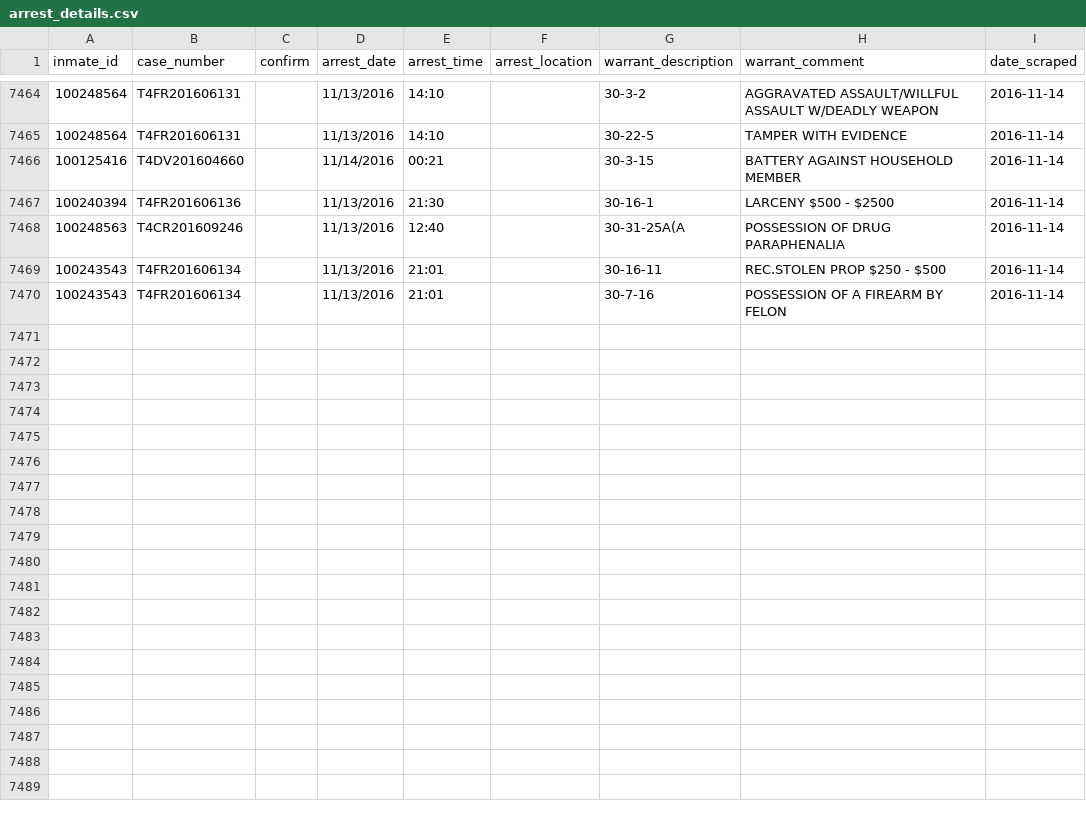
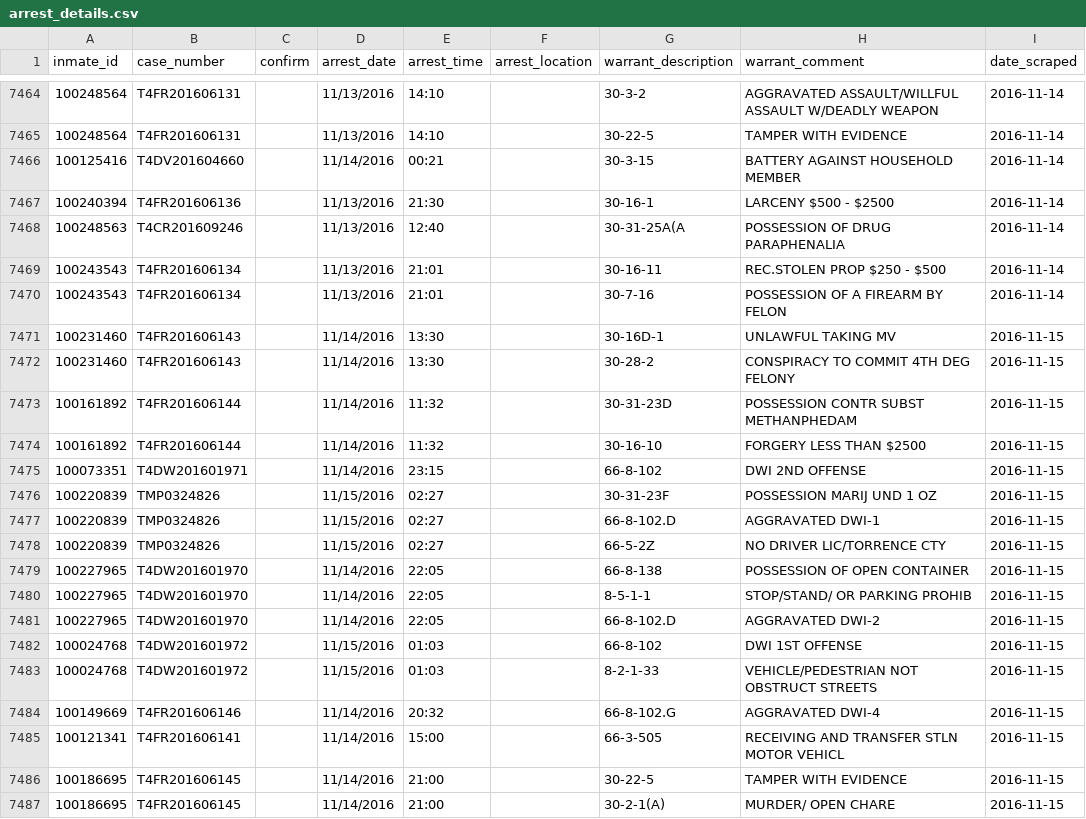
Before and after one commit to sandrafish/justice, a CSV file: data/arrest_details.csv, drawn as a sheet; only a part is shown, gaps mark what is left out.

```diff
--- a/data/arrest_details.csv
+++ b/data/arrest_details.csv
@@ -7470 +7470,18 @@ inmate_id,case_number,confirm,arrest_date,arrest_time,arrest_location,warrant_de
 100243543,T4FR201606134,,11/13/2016,21:01,,30-7-16,POSSESSION OF A FIREARM BY FELON,2016-11-14
+100231460,T4FR201606143,,11/14/2016,13:30,,30-16D-1,UNLAWFUL TAKING MV,2016-11-15
+100231460,T4FR201606143,,11/14/2016,13:30,,30-28-2,CONSPIRACY TO COMMIT 4TH DEG FELONY,2016-11-15
+100161892,T4FR201606144,,11/14/2016,11:32,,30-31-23D,POSSESSION CONTR SUBST METHANPHEDAM,2016-11-15
+100161892,T4FR201606144,,11/14/2016,11:32,,30-16-10,FORGERY LESS THAN $2500,2016-11-15
+100073351,T4DW201601971,,11/14/2016,23:15,,66-8-102,DWI 2ND OFFENSE,2016-11-15
+100220839,TMP0324826,,11/15/2016,02:27,,30-31-23F,POSSESSION MARIJ UND 1 OZ,2016-11-15
+100220839,TMP0324826,,11/15/2016,02:27,,66-8-102.D,AGGRAVATED DWI-1,2016-11-15
+100220839,TMP0324826,,11/15/2016,02:27,,66-5-2Z,NO DRIVER LIC/TORRENCE CTY,2016-11-15
+100227965,T4DW201601970,,11/14/2016,22:05,,66-8-138,POSSESSION OF OPEN CONTAINER,2016-11-15
+100227965,T4DW201601970,,11/14/2016,22:05,,8-5-1-1,STOP/STAND/ OR PARKING PROHIB,2016-11-15
+100227965,T4DW201601970,,11/14/2016,22:05,,66-8-102.D,AGGRAVATED DWI-2,2016-11-15
+100024768,T4DW201601972,,11/15/2016,01:03,,66-8-102,DWI 1ST OFFENSE,2016-11-15
+100024768,T4DW201601972,,11/15/2016,01:03,,8-2-1-33,VEHICLE/PEDESTRIAN NOT OBSTRUCT STREETS,2016-11-15
+100149669,T4FR201606146,,11/14/2016,20:32,,66-8-102.G,AGGRAVATED DWI-4 ,2016-11-15
+100121341,T4FR201606141,,11/14/2016,15:00,,66-3-505,RECEIVING AND TRANSFER STLN MOTOR VEHICL,2016-11-15
+100186695,T4FR201606145,,11/14/2016,21:00,,30-22-5,TAMPER WITH EVIDENCE,2016-11-15
+100186695,T4FR201606145,,11/14/2016,21:00,,30-2-1(A),MURDER/ OPEN CHARE,2016-11-15
```
Also changed, not shown: data/bail_details.csv, 46 other files.
